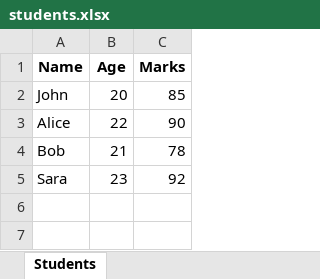
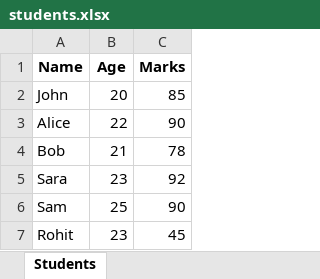
Before and after one commit to firdausaar96/aimltrain, an Excel workbook: Day 10/students.xlsx, sheet Students, drawn as a sheet; values as stored, in another font and other column widths than the file's, no borders; the diff names each change by its address in the sheet, - before the commit and + after, or states it on an @@ line.

```diff
--- a/Day 10/students.xlsx (sheet Students)
+++ b/Day 10/students.xlsx (sheet Students)
+row 6: Sam | 25 | 90
+row 7: Rohit | 23 | 45
```
Also changed, not shown: 5 other files.
